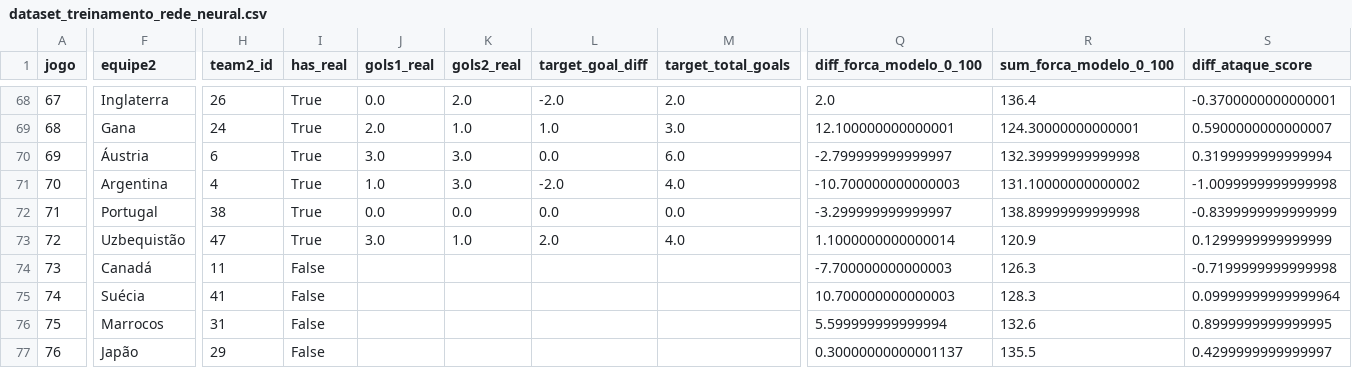
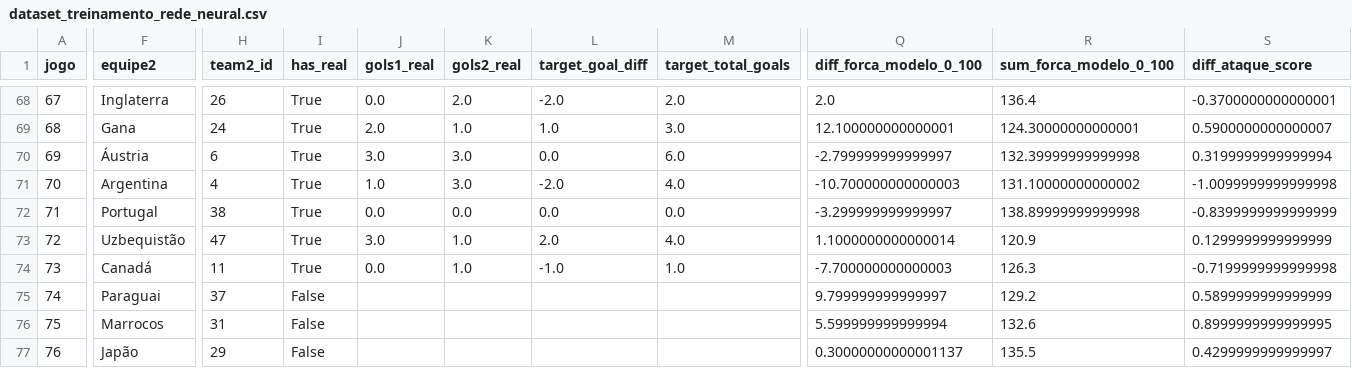
Before and after one commit to Lguirelli/tabela-copa, a CSV file: data/rede_neural/dataset_treinamento_rede_neural.csv, drawn as a sheet; only a part is shown, gaps mark what is left out; the diff covers the shown part only; the diff names each change by its address in the sheet, - before the commit and + after, or states it on an @@ line.

```diff
--- a/data/rede_neural/dataset_treinamento_rede_neural.csv
+++ b/data/rede_neural/dataset_treinamento_rede_neural.csv
-I74 (has_real): False
+I74 (has_real): True
-J74 (gols1_real): (empty)
+J74 (gols1_real): 0.0
-K74 (gols2_real): (empty)
+K74 (gols2_real): 1.0
-L74 (target_goal_diff): (empty)
+L74 (target_goal_diff): -1.0
-M74 (target_total_goals): (empty)
+M74 (target_total_goals): 1.0
-F75 (equipe2): Suécia
+F75 (equipe2): Paraguai
-H75 (team2_id): 41
+H75 (team2_id): 37
-Q75 (diff_forca_modelo_0_100): 10.700000000000003
+Q75 (diff_forca_modelo_0_100): 9.799999999999997
-R75 (sum_forca_modelo_0_100): 128.3
+R75 (sum_forca_modelo_0_100): 129.2
-S75 (diff_ataque_score): 0.09999999999999964
+S75 (diff_ataque_score): 0.5899999999999999
```
Also changed, not shown: 169 edited cells elsewhere in this file, data/database/matches.csv, data/database/simulated_matches.csv, 16 other files.
